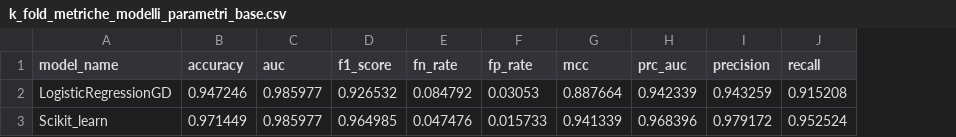
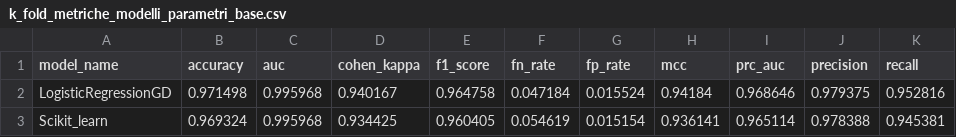
Before and after one commit to Simo93-rgb/upo-machine-learning, a CSV file: Machine Learning/Logistic Regression With Gradient Descend/Assets/k_fold_metriche_modelli_parametri_base.csv, drawn as a sheet; addresses are those after the commit; the diff names each change by its address in the sheet, - before the commit and + after, or states it on an @@ line.

Commit message:
parametrizzato plotting metriche modello e inizializzato o theta fra [-0.1,0.1]

```diff
--- a/Machine Learning/Logistic Regression With Gradient Descend/Assets/k_fold_metriche_modelli_parametri_base.csv
+++ b/Machine Learning/Logistic Regression With Gradient Descend/Assets/k_fold_metriche_modelli_parametri_base.csv
+column D (cohen_kappa), rows 2-3: 0.940167 | 0.934425
-B2 (accuracy): 0.947246
+B2 (accuracy): 0.971498
-C2:C3 (auc): 0.985977
+C2:C3 (auc): 0.995968
-E2 (f1_score): 0.926532
+E2 (f1_score): 0.964758
-F2 (fn_rate): 0.084792
+F2 (fn_rate): 0.047184
-G2 (fp_rate): 0.03053
+G2 (fp_rate): 0.015524
-H2 (mcc): 0.887664
+H2 (mcc): 0.94184
-I2 (prc_auc): 0.942339
+I2 (prc_auc): 0.968646
-J2 (precision): 0.943259
+J2 (precision): 0.979375
-K2 (recall): 0.915208
+K2 (recall): 0.952816
-B3 (accuracy): 0.971449
+B3 (accuracy): 0.969324
-E3 (f1_score): 0.964985
+E3 (f1_score): 0.960405
-F3 (fn_rate): 0.047476
+F3 (fn_rate): 0.054619
-G3 (fp_rate): 0.015733
+G3 (fp_rate): 0.015154
-H3 (mcc): 0.941339
+H3 (mcc): 0.936141
-I3 (prc_auc): 0.968396
+I3 (prc_auc): 0.965114
-J3 (precision): 0.979172
+J3 (precision): 0.978388
-K3 (recall): 0.952524
+K3 (recall): 0.945381
```
Also changed, not shown: Machine Learning/Logistic Regression With Gradient Descend/Assets/metriche_modelli_test.csv, 17 other files.
